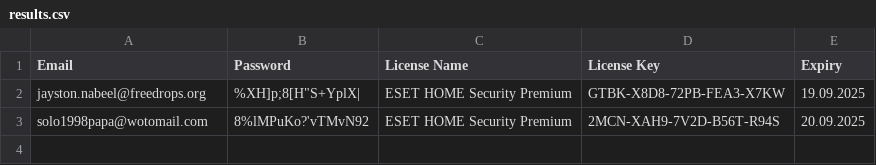
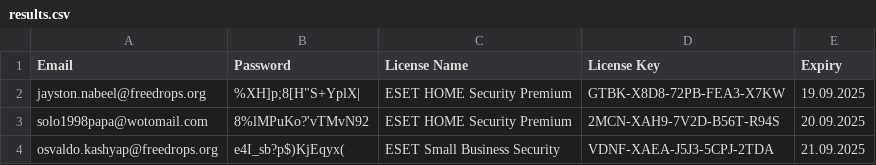
Before and after one commit to vhd0/ESET-KeyGen, a CSV file: results.csv, drawn as a sheet; the diff names each change by its address in the sheet, - before the commit and + after, or states it on an @@ line.

```diff
--- a/results.csv
+++ b/results.csv
+row 4: osvaldo.kashyap@freedrops.org | e4I_sb?p$)KjEqyx( | ESET Small Business Security | VDNF-XAEA-J5J3-5CPJ-2TDA | 21.09.2025
```
